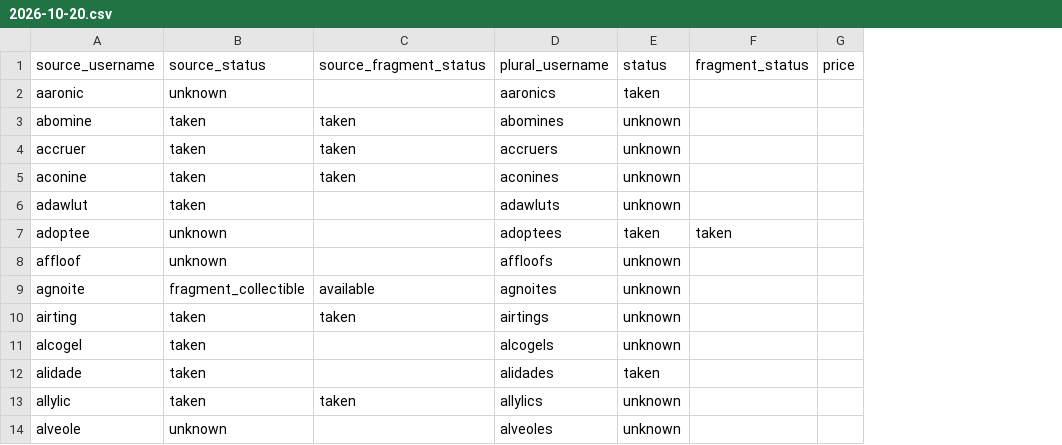
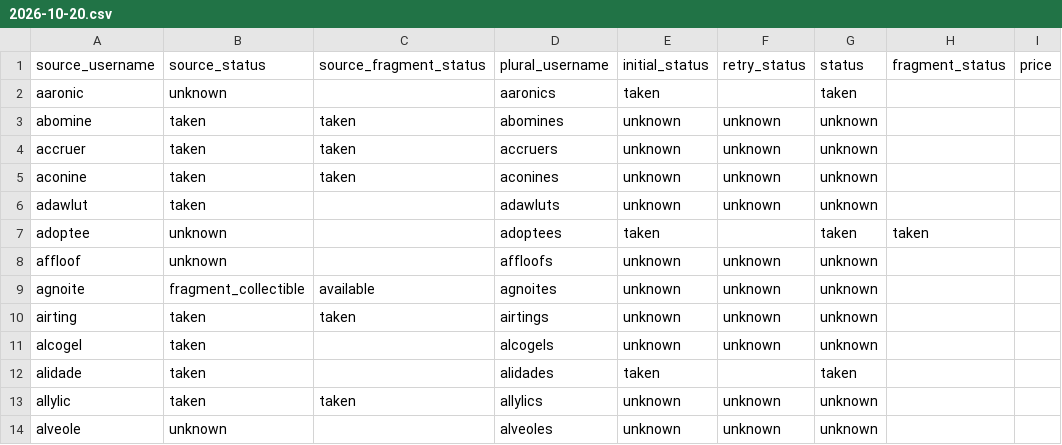
Before and after one commit to joachimnosike371-rgb/Koki, a CSV file: data/fragment-dictionary-scan/plural-results/2026-10-20.csv, drawn as a sheet; only a part is shown; the diff names each change by its address in the sheet, - before the commit and + after, or states it on an @@ line.

```diff
--- a/data/fragment-dictionary-scan/plural-results/2026-10-20.csv
+++ b/data/fragment-dictionary-scan/plural-results/2026-10-20.csv
+column E (initial_status), rows 2-14: taken | unknown | unknown | unknown | unknown | taken | unknown | unknown | unknown | unknown | taken | unknown | unknown
+column F (retry_status), rows 3-14: unknown | unknown | unknown | unknown |  | unknown | unknown | unknown | unknown |  | unknown | unknown
```
